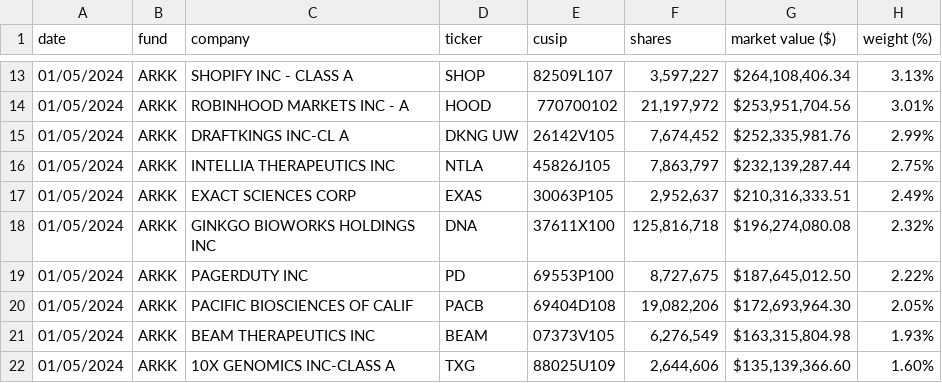
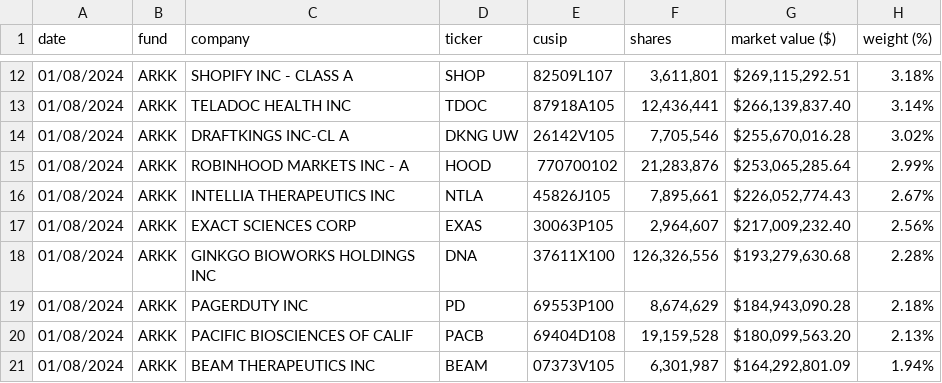
Before and after one commit to tsekityam/ark-funds-flat-data, a CSV file: ARK_INNOVATION_ETF_ARKK_HOLDINGS.csv, drawn as a sheet; only a part is shown, gaps mark what is left out; the diff covers the shown part only.

Commit message:
Flat: latest data (2024-01-09T00:21:02.934Z) {   "date": "2024-01-09T00:21:02.934Z",   "files": [     {       "name": "ARK_INNOVATION_ETF_ARKK_HOLDINGS.csv",       "deltaBytes": 3,       "source": "https://ark-funds.com/wp-content/uploads/funds-etf-csv/ARK_INNOVATION_ETF_ARKK_HOLDINGS.csv"     },     {       "name": "raw/ARK_INNOVATION_ETF_ARKK_HOLDINGS.csv",       "deltaBytes": 3,       "source": "https://ark-funds.com/wp-content/uploads/funds-etf-csv/ARK_INNOVATION_ETF_ARKK_HOLDINGS.csv"     }   ] }

```diff
--- a/ARK_INNOVATION_ETF_ARKK_HOLDINGS.csv
+++ b/ARK_INNOVATION_ETF_ARKK_HOLDINGS.csv
@@ -13,10 +12,10 @@ date,fund,company,ticker,cusip,shares,market value ($),weight (%)
-01/05/2024,ARKK,SHOPIFY INC - CLASS A,SHOP,82509L107,"3,597,227","$264,108,406.34",3.13%
-01/05/2024,ARKK,ROBINHOOD MARKETS INC - A,HOOD,770700102,"21,197,972","$253,951,704.56",3.01%
-01/05/2024,ARKK,DRAFTKINGS INC-CL A,DKNG UW,26142V105,"7,674,452","$252,335,981.76",2.99%
-01/05/2024,ARKK,INTELLIA THERAPEUTICS INC,NTLA,45826J105,"7,863,797","$232,139,287.44",2.75%
-01/05/2024,ARKK,EXACT SCIENCES CORP,EXAS,30063P105,"2,952,637","$210,316,333.51",2.49%
-01/05/2024,ARKK,GINKGO BIOWORKS HOLDINGS INC,DNA,37611X100,"125,816,718","$196,274,080.08",2.32%
-01/05/2024,ARKK,PAGERDUTY INC,PD,69553P100,"8,727,675","$187,645,012.50",2.22%
-01/05/2024,ARKK,PACIFIC BIOSCIENCES OF CALIF,PACB,69404D108,"19,082,206","$172,693,964.30",2.05%
-01/05/2024,ARKK,BEAM THERAPEUTICS INC,BEAM,07373V105,"6,276,549","$163,315,804.98",1.93%
-01/05/2024,ARKK,10X GENOMICS INC-CLASS A,TXG,88025U109,"2,644,606","$135,139,366.60",1.60%
+01/08/2024,ARKK,SHOPIFY INC - CLASS A,SHOP,82509L107,"3,611,801","$269,115,292.51",3.18%
+01/08/2024,ARKK,TELADOC HEALTH INC,TDOC,87918A105,"12,436,441","$266,139,837.40",3.14%
+01/08/2024,ARKK,DRAFTKINGS INC-CL A,DKNG UW,26142V105,"7,705,546","$255,670,016.28",3.02%
+01/08/2024,ARKK,ROBINHOOD MARKETS INC - A,HOOD,770700102,"21,283,876","$253,065,285.64",2.99%
+01/08/2024,ARKK,INTELLIA THERAPEUTICS INC,NTLA,45826J105,"7,895,661","$226,052,774.43",2.67%
+01/08/2024,ARKK,EXACT SCIENCES CORP,EXAS,30063P105,"2,964,607","$217,009,232.40",2.56%
+01/08/2024,ARKK,GINKGO BIOWORKS HOLDINGS INC,DNA,37611X100,"126,326,556","$193,279,630.68",2.28%
+01/08/2024,ARKK,PAGERDUTY INC,PD,69553P100,"8,674,629","$184,943,090.28",2.18%
+01/08/2024,ARKK,PACIFIC BIOSCIENCES OF CALIF,PACB,69404D108,"19,159,528","$180,099,563.20",2.13%
+01/08/2024,ARKK,BEAM THERAPEUTICS INC,BEAM,07373V105,"6,301,987","$164,292,801.09",1.94%
```
Also changed, not shown: 2 added rows, 2 removed rows and 88 edited cells elsewhere in this file, raw/ARK_INNOVATION_ETF_ARKK_HOLDINGS.csv.
